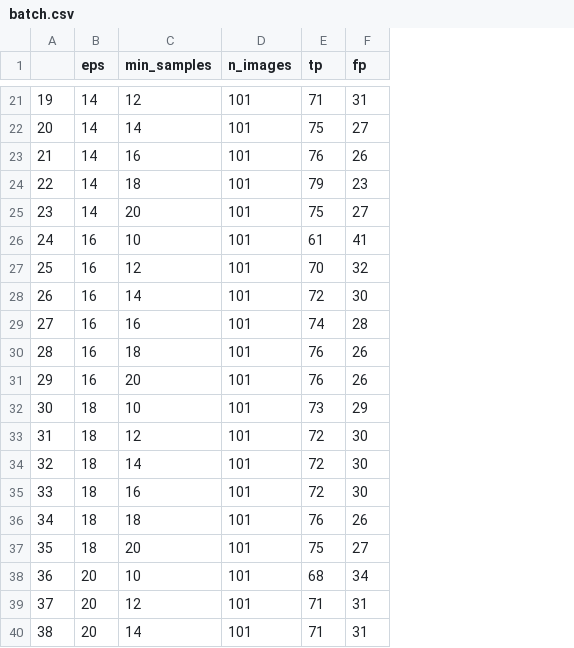
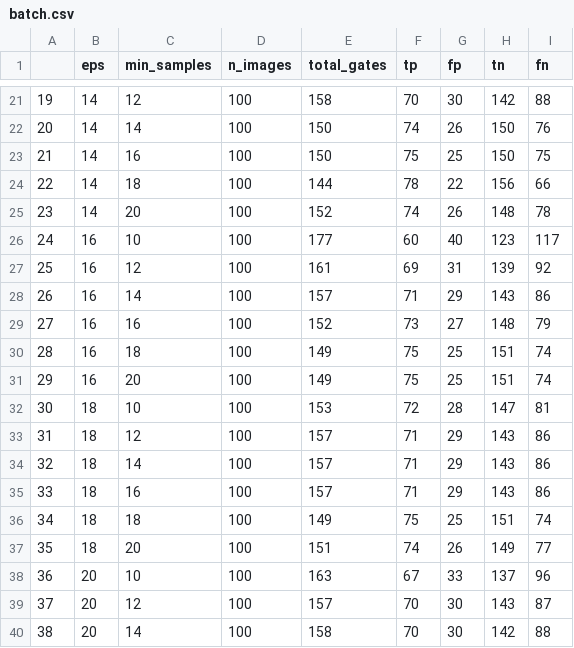
Before and after one commit to jesseishi/MAV_individual_assignment, a CSV file: results/batch.csv, drawn as a sheet; only a part is shown, gaps mark what is left out; addresses are those after the commit; the diff covers the shown part only; the diff names each change by its address in the sheet, - before the commit and + after, or states it on an @@ line.

```diff
--- a/results/batch.csv
+++ b/results/batch.csv
+column E (total_gates), rows 21-40: 158 | 150 | 150 | 144 | 152 | 177 | 161 | 157 | 152 | 149 | 149 | 153 | 157 | 157 | 157 | 149 | 151 | 163 | 157 | 158
+column H (tn), rows 21-40: 142 | 150 | 150 | 156 | 148 | 123 | 139 | 143 | 148 | 151 | 151 | 147 | 143 | 143 | 143 | 151 | 149 | 137 | 143 | 142
+column I (fn), rows 21-40: 88 | 76 | 75 | 66 | 78 | 117 | 92 | 86 | 79 | 74 | 74 | 81 | 86 | 86 | 86 | 74 | 77 | 96 | 87 | 88
-D21:D40 (n_images): 101
+D21:D40 (n_images): 100
-F21 (tp): 71
+F21 (tp): 70
-G21 (fp): 31
+G21 (fp): 30
-F22 (tp): 75
+F22 (tp): 74
-G22 (fp): 27
+G22 (fp): 26
-F23 (tp): 76
+F23 (tp): 75
-G23 (fp): 26
+G23 (fp): 25
-F24 (tp): 79
+F24 (tp): 78
-G24 (fp): 23
+G24 (fp): 22
-F25 (tp): 75
+F25 (tp): 74
-G25 (fp): 27
+G25 (fp): 26
-F26 (tp): 61
+F26 (tp): 60
-G26 (fp): 41
+G26 (fp): 40
-F27 (tp): 70
+F27 (tp): 69
-G27 (fp): 32
+G27 (fp): 31
-F28 (tp): 72
+F28 (tp): 71
-G28 (fp): 30
+G28 (fp): 29
-F29 (tp): 74
+F29 (tp): 73
-G29 (fp): 28
+G29 (fp): 27
-F30:F31 (tp): 76
+F30:F31 (tp): 75
-G30:G31 (fp): 26
+G30:G31 (fp): 25
-F32 (tp): 73
+F32 (tp): 72
-G32 (fp): 29
+G32 (fp): 28
-F33:F35 (tp): 72
+F33:F35 (tp): 71
-G33:G35 (fp): 30
+G33:G35 (fp): 29
-F36 (tp): 76
+F36 (tp): 75
-G36 (fp): 26
+G36 (fp): 25
-F37 (tp): 75
+F37 (tp): 74
-G37 (fp): 27
+G37 (fp): 26
-F38 (tp): 68
+F38 (tp): 67
-G38 (fp): 34
+G38 (fp): 33
-F39:F40 (tp): 71
+F39:F40 (tp): 70
-G39:G40 (fp): 31
+G39:G40 (fp): 30
```
Also changed, not shown: 55 edited cells elsewhere in this file, results/eps10-min_samples10.csv, results/eps10-min_samples20.csv, 2 other files.
